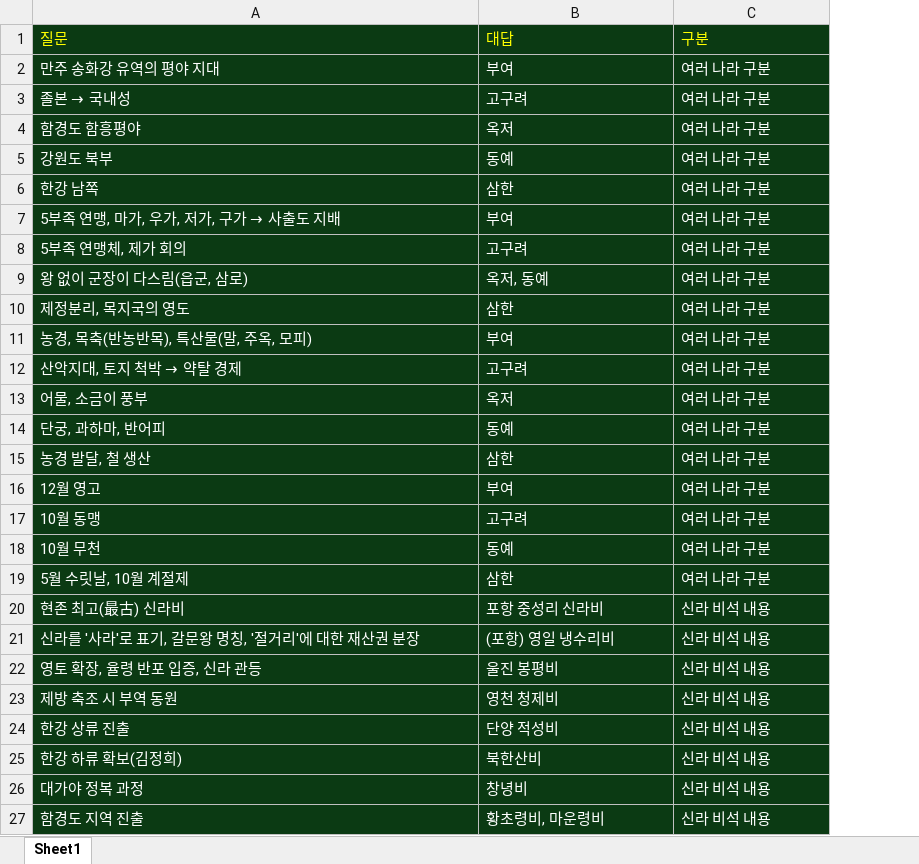
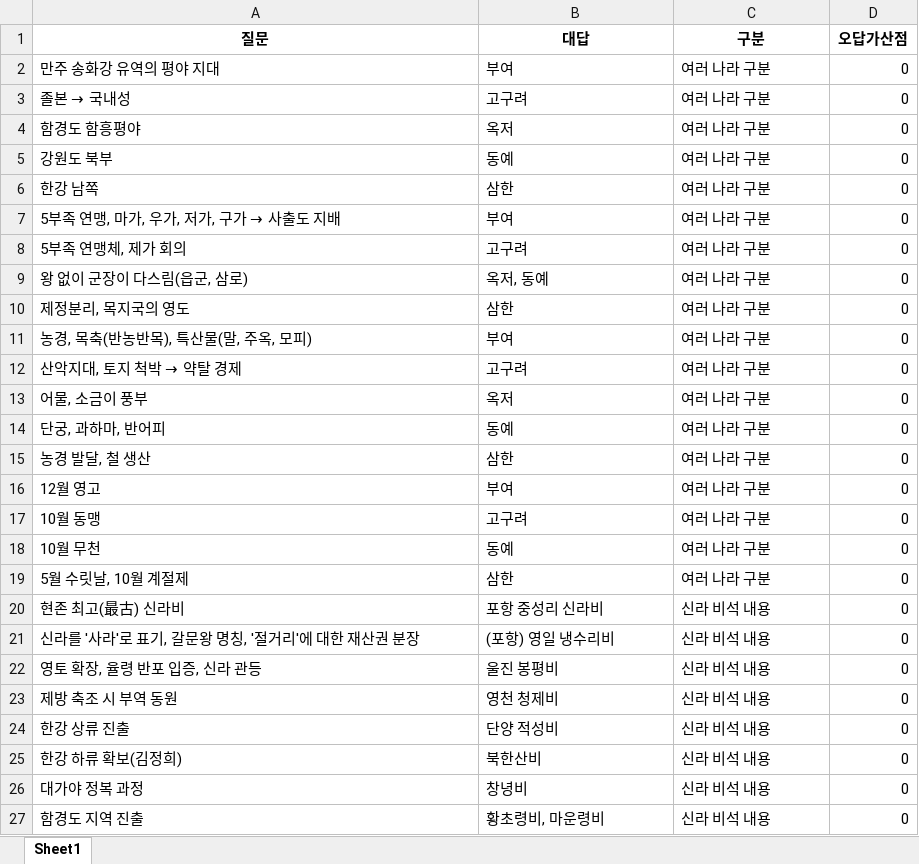
Before and after one commit to Choisignal/Private-Quizlet, an Excel workbook: 학습자료/단답형/한국사_대조.xlsx, sheet Sheet1, drawn as a sheet; only a part is shown; values as stored, in another font and other column widths than the file's, no borders; conditional formats not drawn; the diff covers the shown part only; the diff names each change by its address in the sheet, - before the commit and + after, or states it on an @@ line.

```diff
--- a/학습자료/단답형/한국사_대조.xlsx (sheet Sheet1)
+++ b/학습자료/단답형/한국사_대조.xlsx (sheet Sheet1)
+column D (오답가산점), rows 2-27: all 0
-A1:C27 fill: #0B3A13
+A1:C27 fill: none
@@ A1:C1 bold: off → on, text colour: #FFFF00 → black, alignment: left → center @@
-A2:C27 text colour: #FFFFFF
+A2:C27 text colour: black
```
Also changed, not shown: 1 edited cell and cell formats elsewhere in this sheet, 학습자료/단답형/삼국통합.xlsx, 학습자료/단답형/영어_복습.xlsx, 7 other files.
